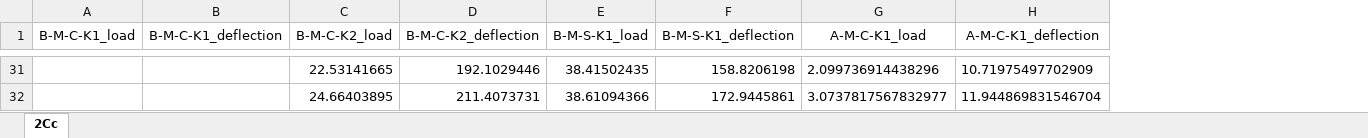
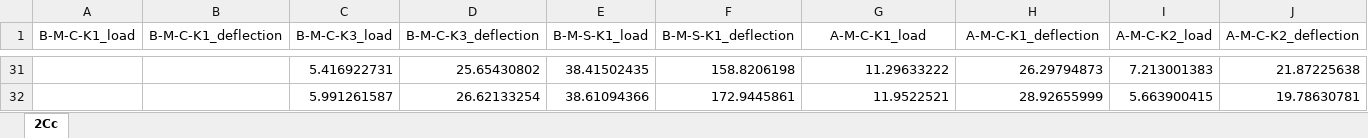
Before and after one commit to bmcs-group/bmcs_beam, an Excel workbook: notebooks/deflection/verification_data/el_ghadioui2020/fig_3.xlsx, sheet 2Cc, drawn as a sheet; only a part is shown, gaps mark what is left out; values as stored, in another font and other column widths than the file's, no borders; removed rows and columns are numbered as before the commit, all else as after; the diff covers the shown part only; the diff names each change by its address in the sheet, - before the commit and + after, or states it on an @@ line.

```diff
--- a/notebooks/deflection/verification_data/el_ghadioui2020/fig_3.xlsx (sheet 2Cc)
+++ b/notebooks/deflection/verification_data/el_ghadioui2020/fig_3.xlsx (sheet 2Cc)
-column C (B-M-C-K2_load), rows 31-32: 22.53141665 | 24.66403895
-column D (B-M-C-K2_deflection), rows 31-32: 192.1029446 | 211.4073731
+column C (B-M-C-K3_load), rows 31-32: 5.416922731 | 5.991261587
+column D (B-M-C-K3_deflection), rows 31-32: 25.65430802 | 26.62133254
+column I (A-M-C-K2_load), rows 31-32: 7.213001383 | 5.663900415
+column J (A-M-C-K2_deflection), rows 31-32: 21.87225638 | 19.78630781
-G31 (A-M-C-K1_load): 2.099736914438296
+G31 (A-M-C-K1_load): 11.29633222
-H31 (A-M-C-K1_deflection): 10.71975497702909
+H31 (A-M-C-K1_deflection): 26.29794873
-G32 (A-M-C-K1_load): 3.0737817567832977
+G32 (A-M-C-K1_load): 11.9522521
-H32 (A-M-C-K1_deflection): 11.944869831546704
+H32 (A-M-C-K1_deflection): 28.92655999
```
Also changed, not shown: other rows of this sheet, 22 other files.
